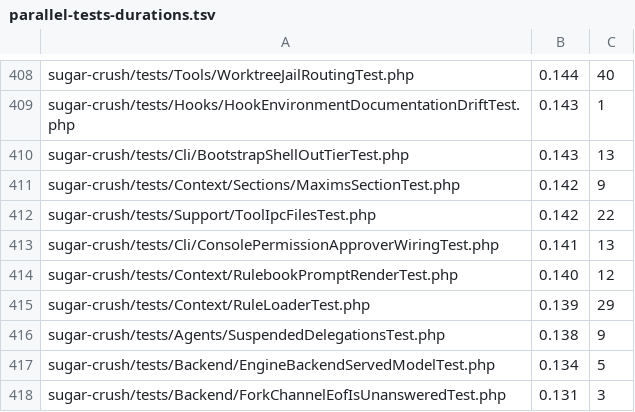
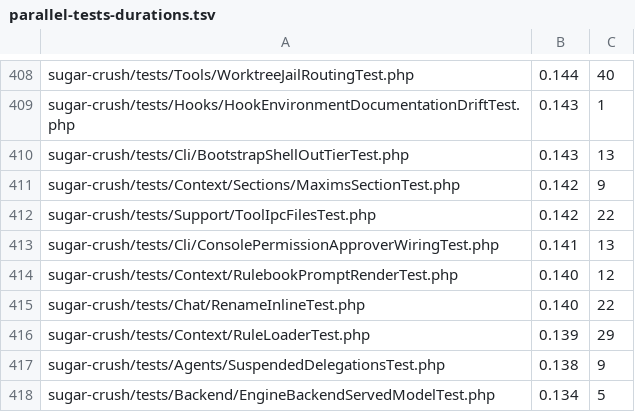
Before and after one commit to detain/sugarcraft, a TSV file: scripts/parallel-tests-durations.tsv, drawn as a sheet; only a part is shown, gaps mark what is left out; the shorter side is filled out with more unchanged rows; the diff names each change by its address in the sheet, - before the commit and + after, or states it on an @@ line.

```diff
--- a/scripts/parallel-tests-durations.tsv
+++ b/scripts/parallel-tests-durations.tsv
+row 415: sugar-crush/tests/Chat/RenameInlineTest.php | 0.140 | 22
```
Also changed, not shown: 19 other files.
